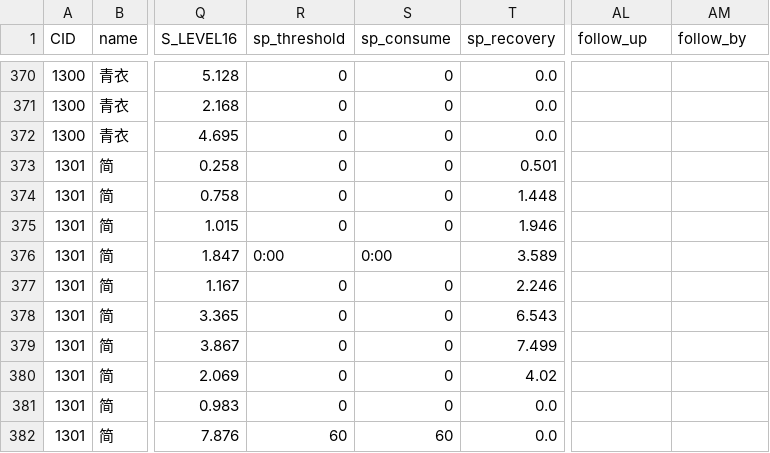
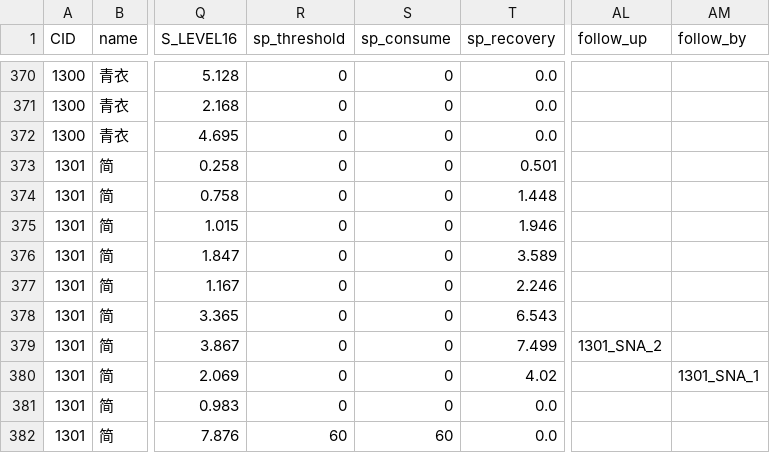
Before and after one commit to h1531095/ZSim, a CSV file: data/skill.csv, drawn as a sheet; only a part is shown, gaps mark what is left out; the diff names each change by its address in the sheet, - before the commit and + after, or states it on an @@ line.

```diff
--- a/data/skill.csv
+++ b/data/skill.csv
-R376 (sp_threshold): 0:00
+R376 (sp_threshold): 0
-S376 (sp_consume): 0:00
+S376 (sp_consume): 0
-AL379 (follow_up): (empty)
+AL379 (follow_up): 1301_SNA_2
-AM380 (follow_by): (empty)
+AM380 (follow_by): 1301_SNA_1
```
Also changed, not shown: data/buff_effect.csv, 14 other files.
